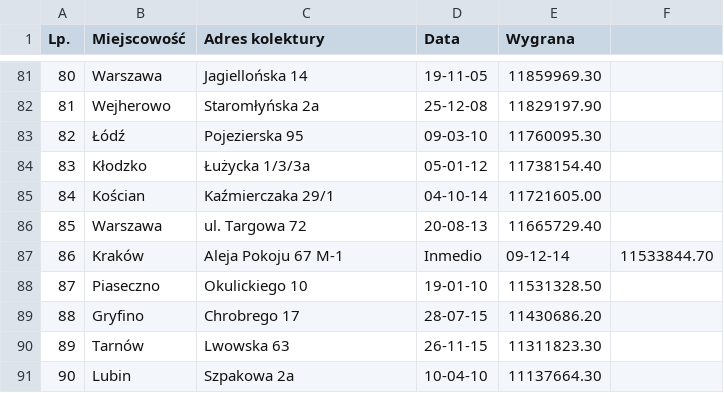
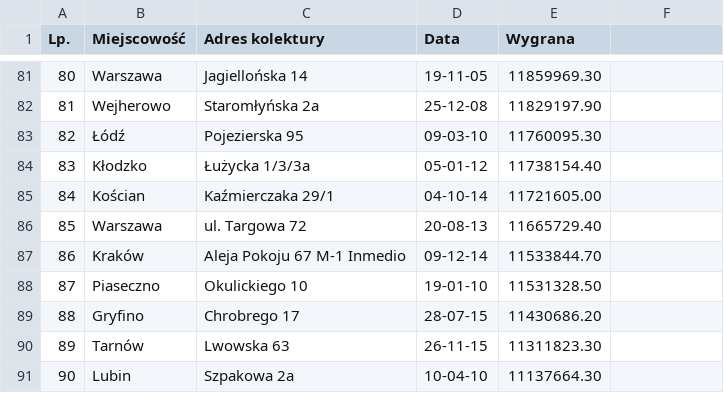
Before and after one commit to bertoven/lotto-scraper, a CSV file: data.csv, drawn as a sheet; only a part is shown, gaps mark what is left out.

```diff
--- a/data.csv
+++ b/data.csv
@@ -86,3 +86,3 @@ Lp.,Miejscowość,Adres kolektury,Data,Wygrana
 85,Warszawa,ul. Targowa 72,20-08-13,11665729.40
-86,Kraków,Aleja Pokoju 67 M-1, Inmedio,09-12-14,11533844.70
+86,Kraków,Aleja Pokoju 67 M-1 Inmedio,09-12-14,11533844.70
 87,Piaseczno,Okulickiego 10,19-01-10,11531328.50
```
Also changed, not shown: 1 other file.
